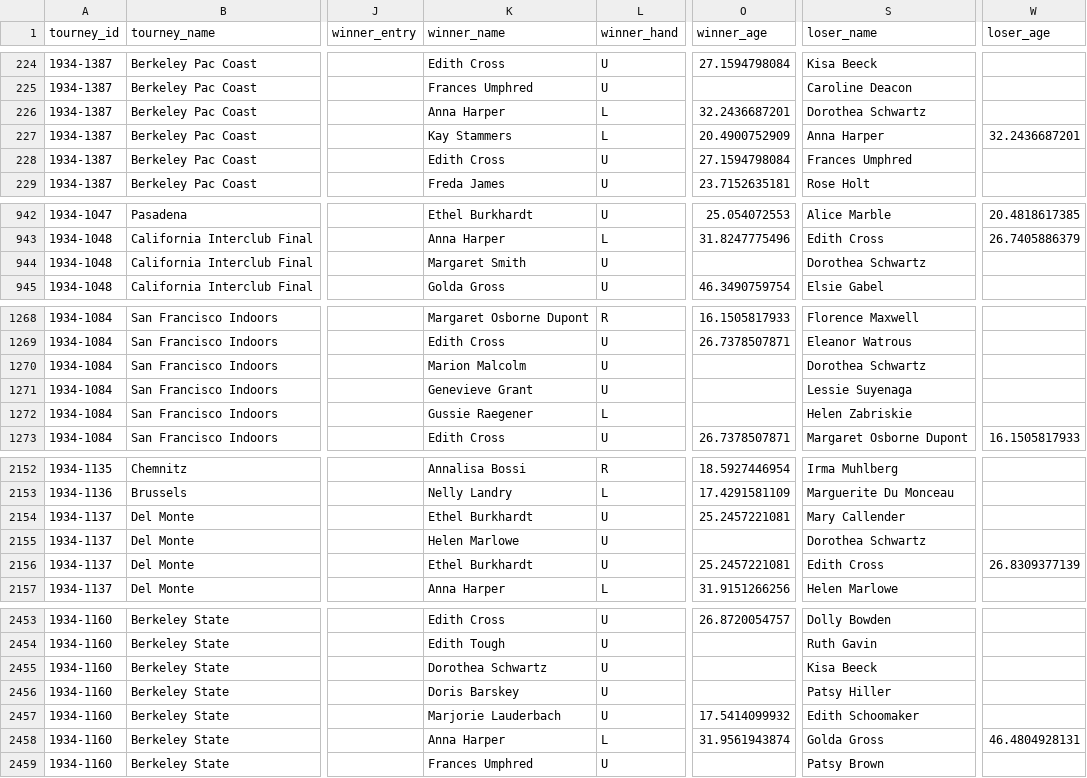
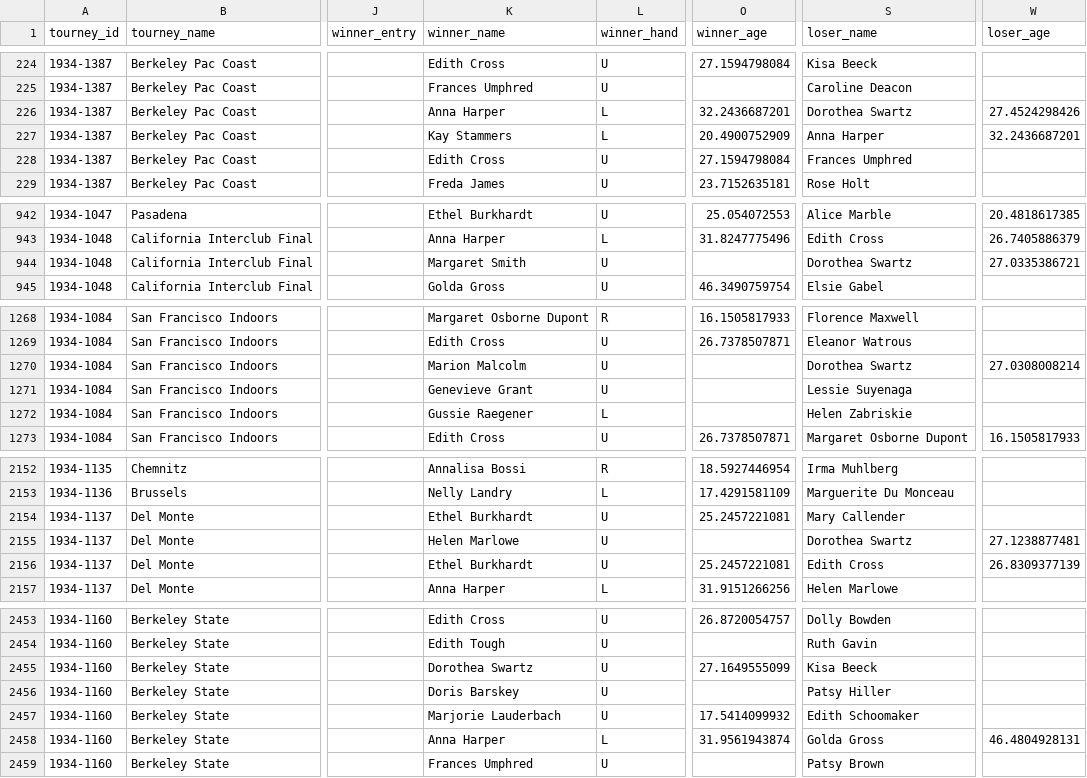
Before and after one commit to JeffSackmann/tennis_wta, a CSV file: wta_matches_1934.csv, drawn as a sheet; only a part is shown, gaps mark what is left out; the diff covers the shown part only; the diff names each change by its address in the sheet, - before the commit and + after, or states it on an @@ line.

Commit message:
name/bio additions
plus ~1,000 new players, who will show up in the 1931 data

```diff
--- a/wta_matches_1934.csv
+++ b/wta_matches_1934.csv
-S226 (loser_name): Dorothea Schwartz
+S226 (loser_name): Dorothea Swartz
-W226 (loser_age): (empty)
+W226 (loser_age): 27.4524298426
-S944 (loser_name): Dorothea Schwartz
+S944 (loser_name): Dorothea Swartz
-W944 (loser_age): (empty)
+W944 (loser_age): 27.0335386721
-S1270 (loser_name): Dorothea Schwartz
+S1270 (loser_name): Dorothea Swartz
-W1270 (loser_age): (empty)
+W1270 (loser_age): 27.0308008214
-S2155 (loser_name): Dorothea Schwartz
+S2155 (loser_name): Dorothea Swartz
-W2155 (loser_age): (empty)
+W2155 (loser_age): 27.1238877481
-K2455 (winner_name): Dorothea Schwartz
+K2455 (winner_name): Dorothea Swartz
-O2455 (winner_age): (empty)
+O2455 (winner_age): 27.1649555099
```
Also changed, not shown: 23 edited cells elsewhere in this file, 1 other file.
